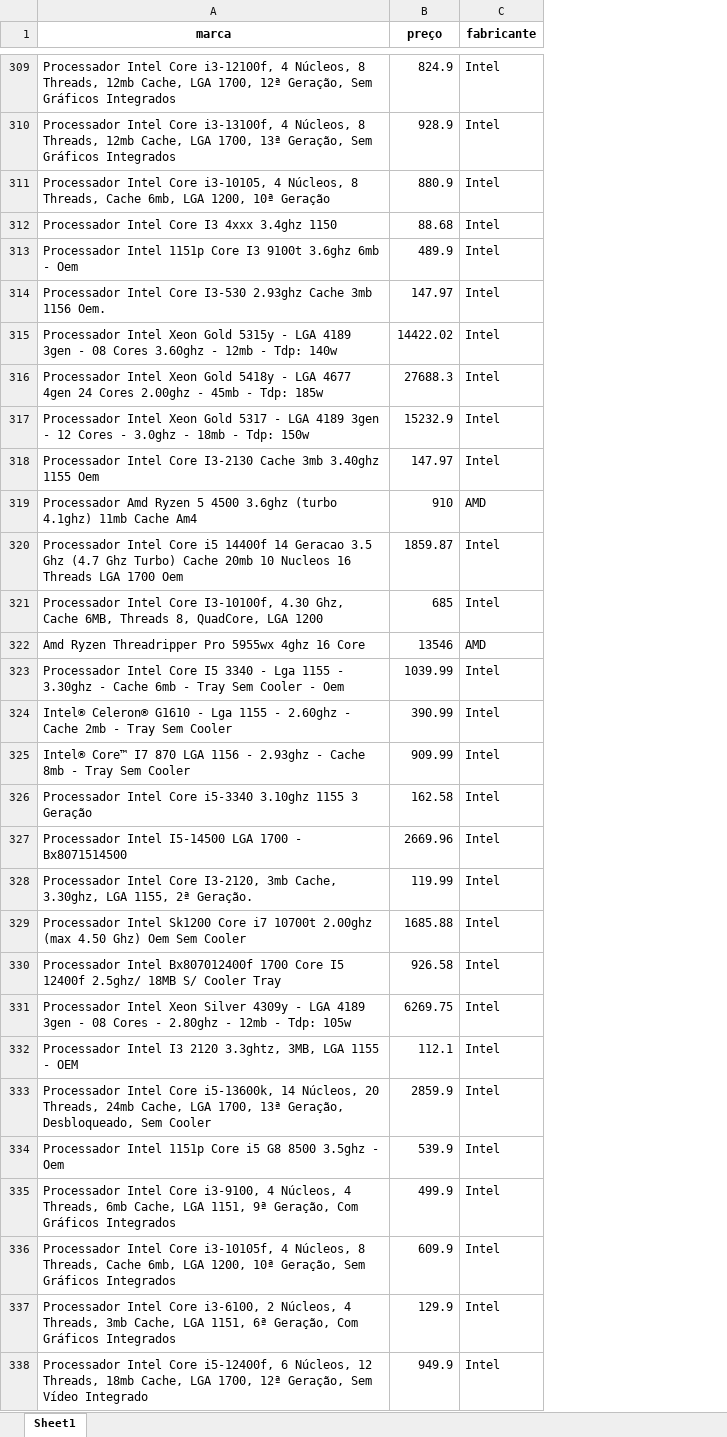
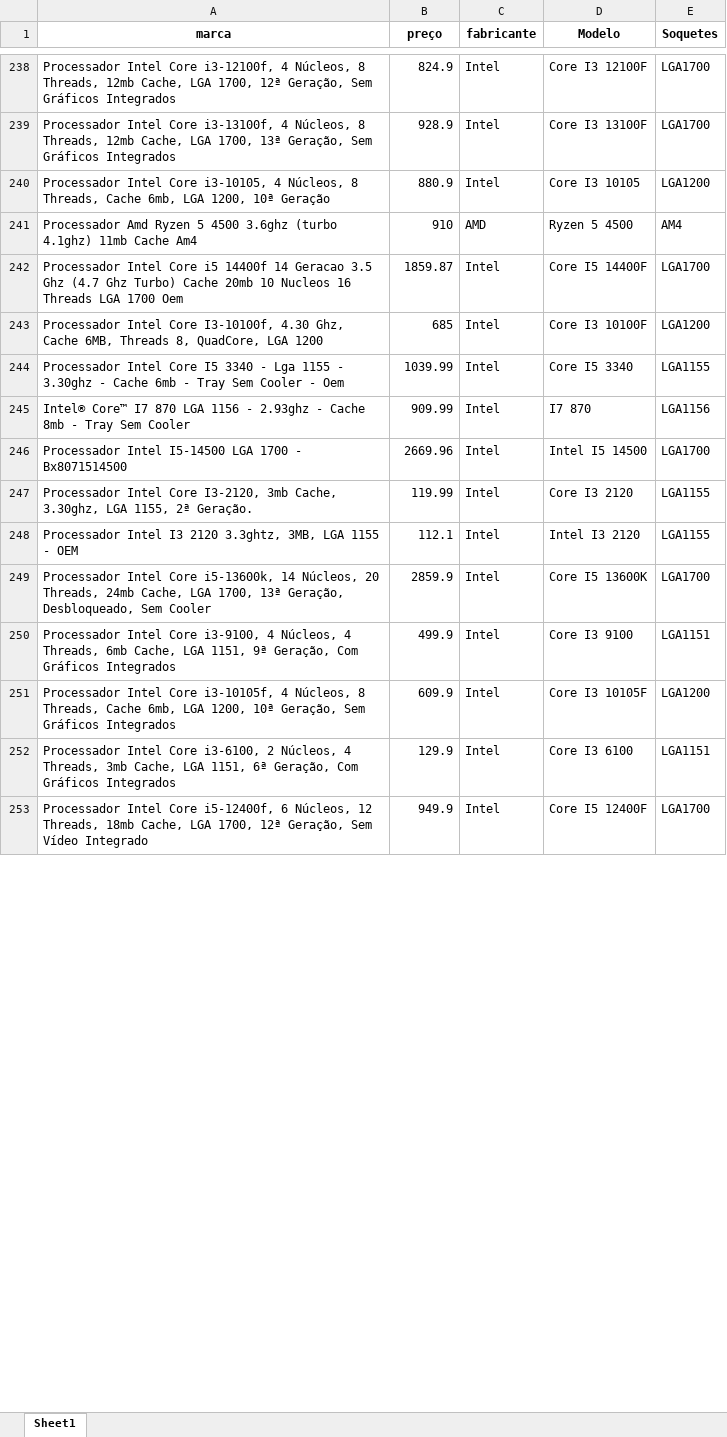
Before and after one commit to marcossenai/scraping, an Excel workbook: processadores_limpo.xlsx, sheet Sheet1, drawn as a sheet; only a part is shown, gaps mark what is left out; values as stored, in another font and other column widths than the file's, no borders; removed rows and columns are numbered as before the commit, all else as after; the diff covers the shown part only; the diff names each change by its address in the sheet, - before the commit and + after, or states it on an @@ line.

```diff
--- a/processadores_limpo.xlsx (sheet Sheet1)
+++ b/processadores_limpo.xlsx (sheet Sheet1)
+column D (Modelo), rows 238-253: Core I3 12100F | Core I3 13100F | Core I3 10105 | Ryzen 5 4500 | Core I5 14400F | Core I3 10100F | Core I5 3340 | I7 870 | Intel I5 14500 | Core I3 2120 | Intel I3 2120 | Core I5 13600K | Core I3 9100 | Core I3 10105F | Core I3 6100 | Core I5 12400F
+column E (Soquetes), rows 238-253: LGA1700 | LGA1700 | LGA1200 | AM4 | LGA1700 | LGA1200 | LGA1155 | LGA1156 | LGA1700 | LGA1155 | LGA1155 | LGA1700 | LGA1151 | LGA1200 | LGA1151 | LGA1700
-row 312: Processador Intel Core I3 4xxx 3.4ghz 1150 | 88.68 | Intel
-row 313: Processador Intel 1151p Core I3 9100t 3.6ghz 6mb - Oem | 489.9 | Intel
-row 314: Processador Intel Core I3-530 2.93ghz Cache 3mb 1156 Oem. | 147.97 | Intel
-row 315: Processador Intel Xeon Gold 5315y - LGA 4189 3gen - 08 Cores 3.60ghz - 12mb - Tdp: 140w | 14422.02 | Intel
-row 316: Processador Intel Xeon Gold 5418y - LGA 4677 4gen 24 Cores 2.00ghz - 45mb - Tdp: 185w | 27688.3 | Intel
-row 317: Processador Intel Xeon Gold 5317 - LGA 4189 3gen - 12 Cores - 3.0ghz - 18mb - Tdp: 150w | 15232.9 | Intel
-row 318: Processador Intel Core I3-2130 Cache 3mb 3.40ghz 1155 Oem | 147.97 | Intel
-row 322: Amd Ryzen Threadripper Pro 5955wx 4ghz 16 Core | 13546 | AMD
-row 324: Intel® Celeron® G1610 - Lga 1155 - 2.60ghz - Cache 2mb - Tray Sem Cooler | 390.99 | Intel
-row 326: Processador Intel Core i5-3340 3.10ghz 1155 3 Geração | 162.58 | Intel
-row 329: Processador Intel Sk1200 Core i7 10700t 2.00ghz (max 4.50 Ghz) Oem Sem Cooler | 1685.88 | Intel
-row 330: Processador Intel Bx807012400f 1700 Core I5 12400f 2.5ghz/ 18MB S/ Cooler Tray | 926.58 | Intel
-row 331: Processador Intel Xeon Silver 4309y - LGA 4189 3gen - 08 Cores - 2.80ghz - 12mb - Tdp: 105w | 6269.75 | Intel
-row 334: Processador Intel 1151p Core i5 G8 8500 3.5ghz - Oem | 539.9 | Intel
```
Also changed, not shown: 98 removed rows elsewhere in this sheet, 3 other files.
